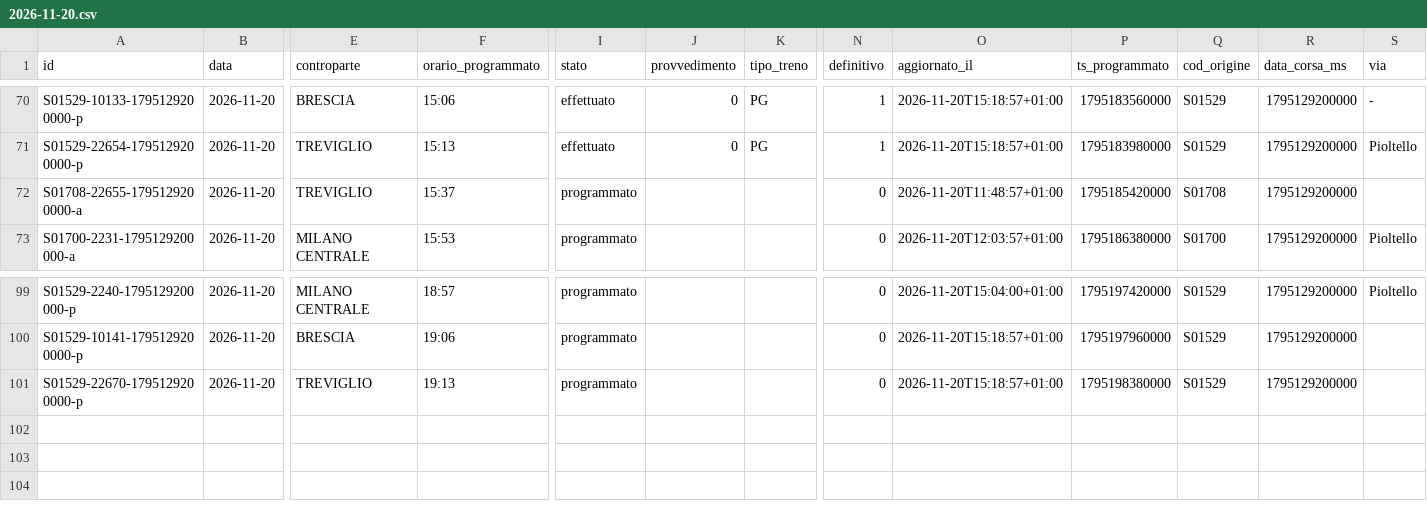
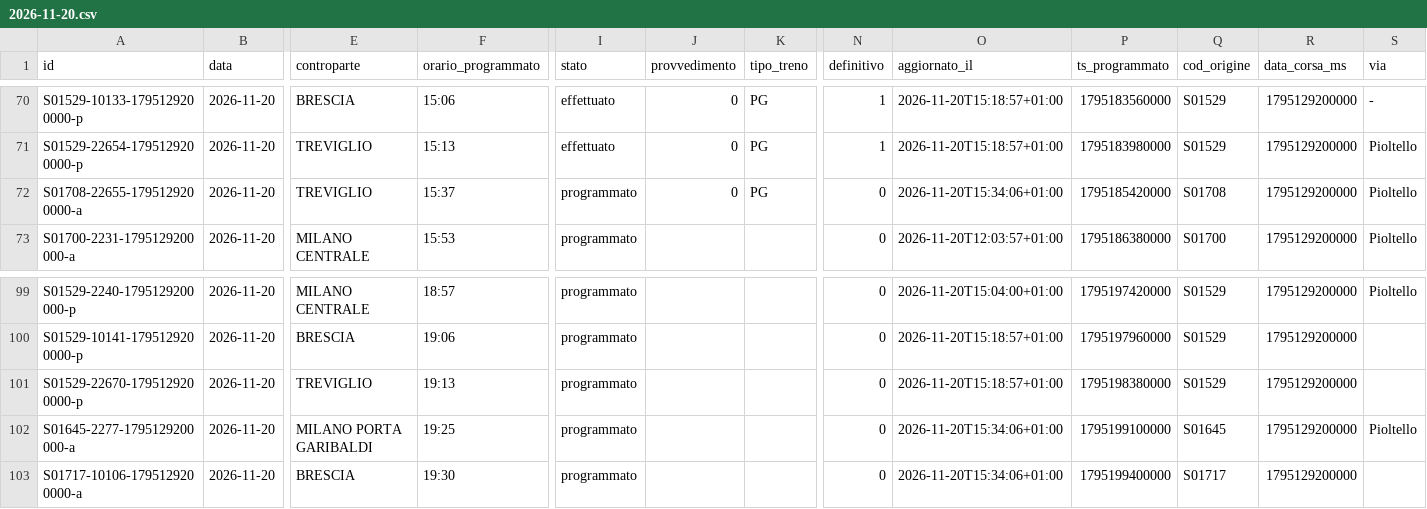
Before and after one commit to lucabonzanni/monitor-treni-bergamo, a CSV file: docs/dati/corse/2026-11-20.csv, drawn as a sheet; only a part is shown, gaps mark what is left out; rows hold the shown columns only; the diff names each change by its address in the sheet, - before the commit and + after, or states it on an @@ line.

```diff
--- a/docs/dati/corse/2026-11-20.csv
+++ b/docs/dati/corse/2026-11-20.csv
-J72 (provvedimento): (empty)
+J72 (provvedimento): 0
-K72 (tipo_treno): (empty)
+K72 (tipo_treno): PG
-O72 (aggiornato_il): 2026-11-20T11:48:57+01:00
+O72 (aggiornato_il): 2026-11-20T15:34:06+01:00
-S72 (via): (empty)
+S72 (via): Pioltello
+row 102: S01645-2277-1795129200000-a | 2026-11-20 | MILANO PORTA GARIBALDI | 19:25 | programmato |  |  | 0 | 2026-11-20T15:34:06+01:00 | 1795199100000 | S01645 | 1795129200000 | Pioltello
+row 103: S01717-10106-1795129200000-a | 2026-11-20 | BRESCIA | 19:30 | programmato |  |  | 0 | 2026-11-20T15:34:06+01:00 | 1795199400000 | S01717 | 1795129200000
```
Also changed, not shown: docs/dati/corse_complete.csv, 1 other file.
